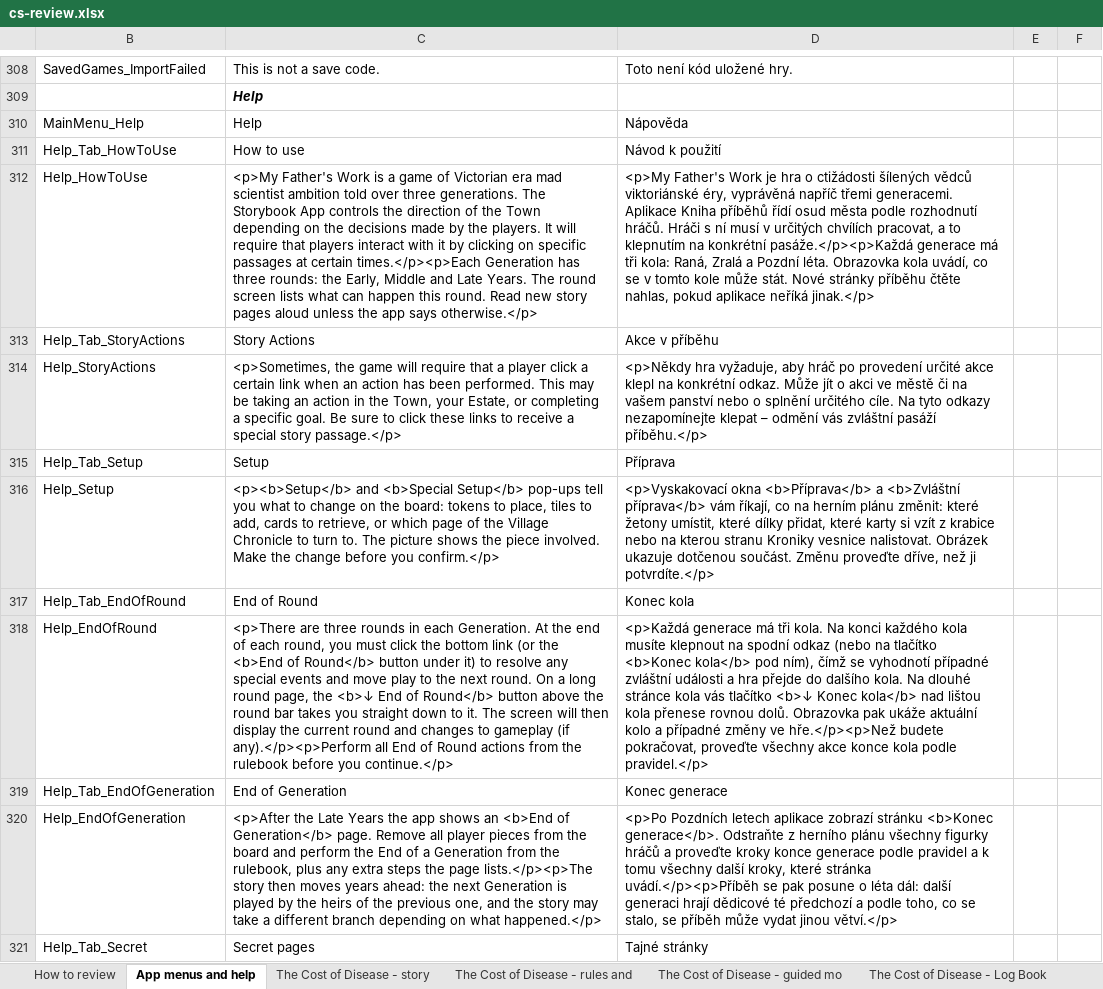
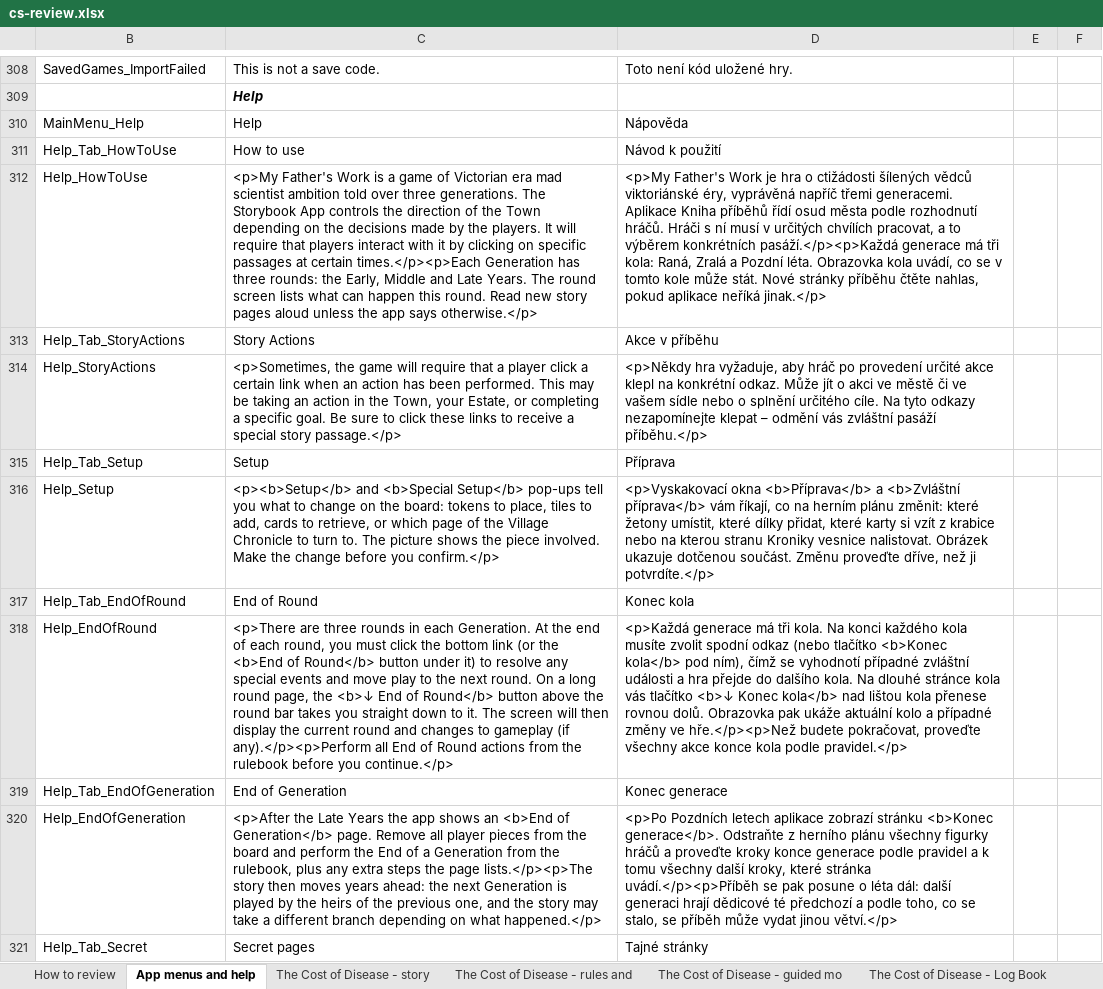
Before and after one commit to vdepagter/myfathersworkapp, an Excel workbook: docs/i18n/cs-review.xlsx, sheet App menus and help, drawn as a sheet; only a part is shown, gaps mark what is left out; values as stored, in another font and other column widths than the file's, no borders; the diff covers the shown part only; the diff names each change by its address in the sheet, - before the commit and + after, or states it on an @@ line.

```diff
--- a/docs/i18n/cs-review.xlsx (sheet App menus and help)
+++ b/docs/i18n/cs-review.xlsx (sheet App menus and help)
-D312: …a to klepnutím na konkrétní pasáže.</p><p>Každá generace má…
+D312: …a to výběrem konkrétních pasáží.</p><p>Každá generace má…
-D314: …městě či na vašem panství nebo o…
+D314: …městě či ve vašem sídle nebo o…
-D318: …kola musíte klepnout na spodní odkaz (nebo na tlačítko <b>Konec…
+D318: …kola musíte zvolit spodní odkaz (nebo tlačítko <b>Konec…
```
Also changed, not shown: 29 edited cells elsewhere in this sheet, sheet The Cost of Disease - rules and, sheet The Cost of Disease - story, sheet The Cost of Disease - Log Book, sheet The Cost of Disease - guided mo, 8 other files.
